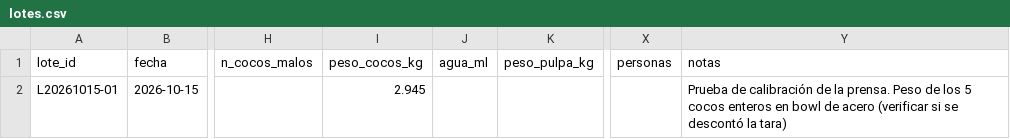
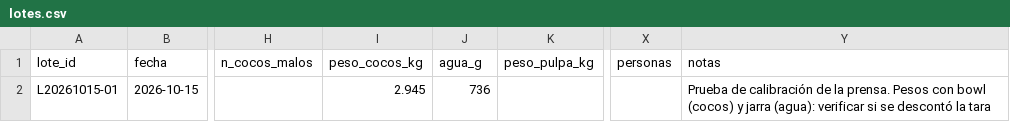
Before and after one commit to nicolas-miranda-b/coco-analytics, a CSV file: analisis/produccion/lotes.csv, drawn as a sheet; only a part is shown, gaps mark what is left out; the diff names each change by its address in the sheet, - before the commit and + after, or states it on an @@ line.

```diff
--- a/analisis/produccion/lotes.csv
+++ b/analisis/produccion/lotes.csv
-J1: agua_ml
+J1: agua_g
-J2 (agua_g): (empty)
+J2 (agua_g): 736
-Y2 (notas): …la prensa. Peso de los 5 cocos enteros en bowl de acero (verificar si se descontó la tara)
+Y2 (notas): …la prensa. Pesos con bowl (cocos) y jarra (agua): verificar si se descontó la tara
```
Also changed, not shown: 2 other files.
